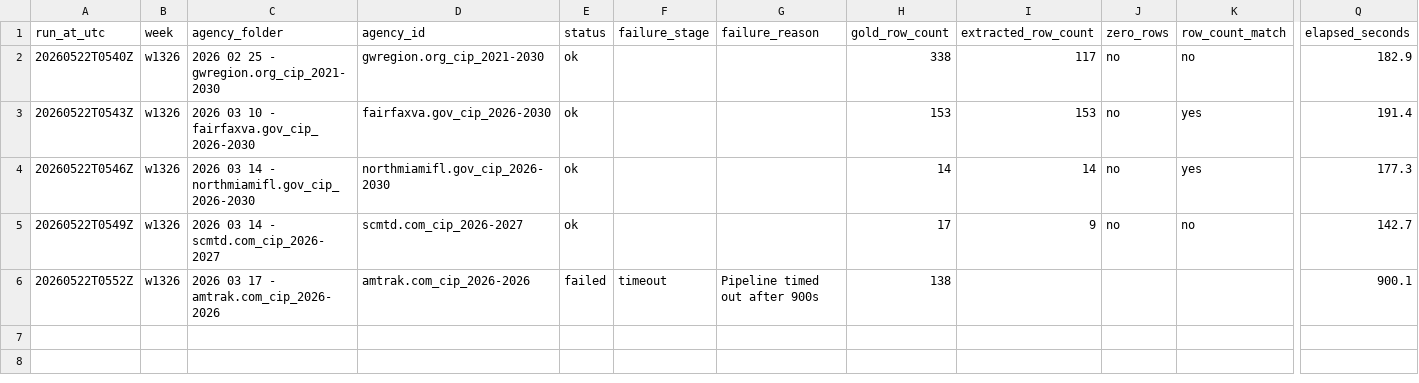
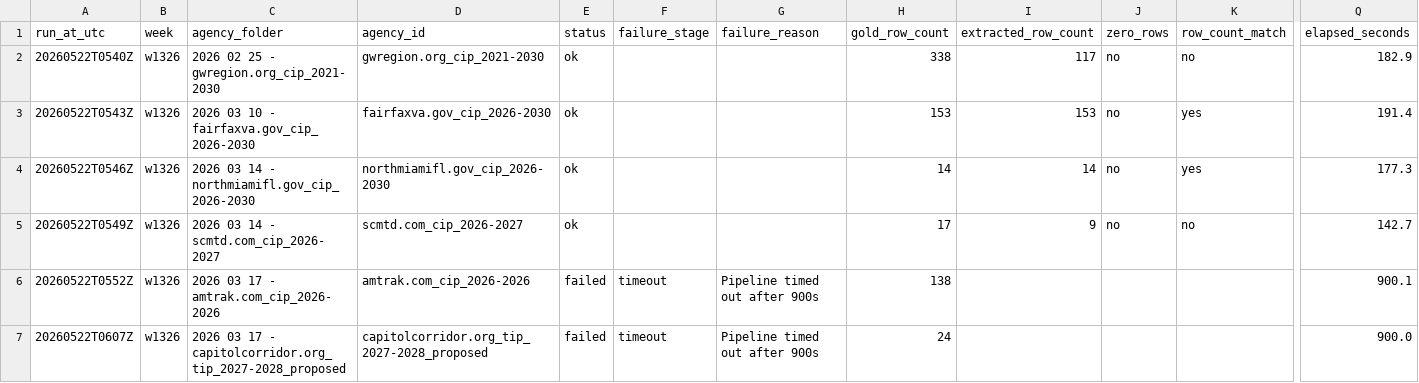
Before and after one commit to firmographs/colab-cip-extract, a CSV file: regression_results/regression_w1326.csv, drawn as a sheet; only a part is shown, gaps mark what is left out; rows hold the shown columns only; the diff names each change by its address in the sheet, - before the commit and + after, or states it on an @@ line.

Commit message:
regression: w1326/capitolcorridor.org_tip_2027-2028_proposed — failed (6/269)

```diff
--- a/regression_results/regression_w1326.csv
+++ b/regression_results/regression_w1326.csv
+row 7: 20260522T0607Z | w1326 | 2026 03 17 - capitolcorridor.org_tip_2027-2028_proposed | capitolcorridor.org_tip_2027-2028_proposed | failed | timeout | Pipeline timed out after 900s | 24 |  |  |  | 900.0
```
